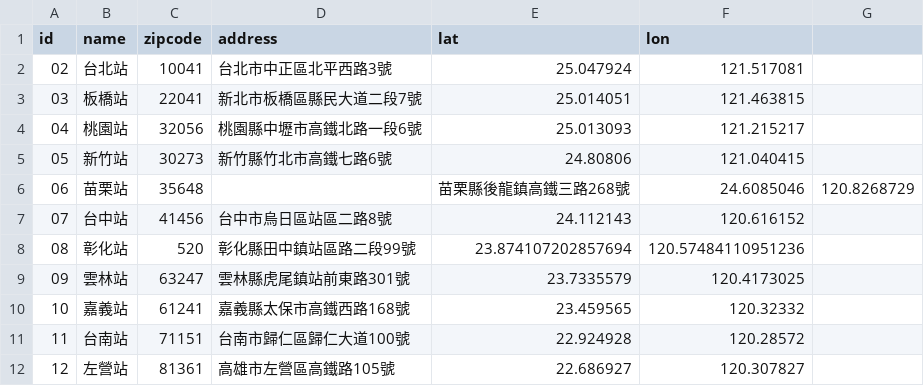
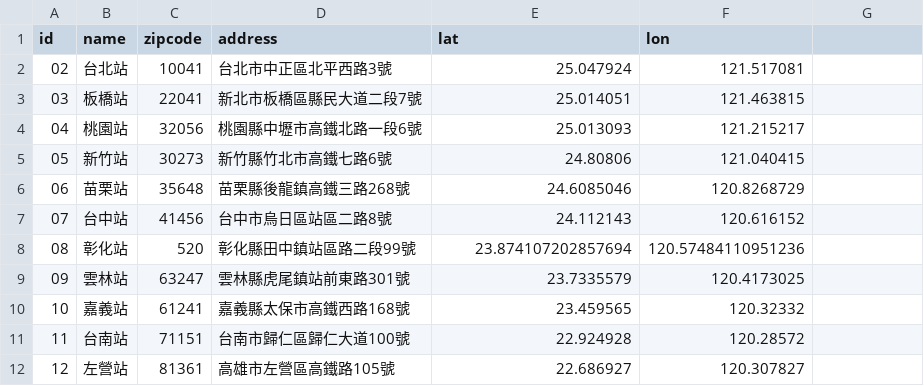
Before and after one commit to repeat/taiwan-high-speed-rail-stations, a CSV file: hsr.csv, drawn as a sheet.

Commit message:
fix csv typo

```diff
--- a/hsr.csv
+++ b/hsr.csv
@@ -5,3 +5,3 @@ id,name,zipcode,address,lat,lon
 05,新竹站,30273,新竹縣竹北市高鐵七路6號,24.80806,121.040415
-06,苗栗站,35648,,苗栗縣後龍鎮高鐵三路268號,24.6085046,120.8268729
+06,苗栗站,35648,苗栗縣後龍鎮高鐵三路268號,24.6085046,120.8268729
 07,台中站,41456,台中市烏日區站區二路8號,24.112143,120.616152
```
